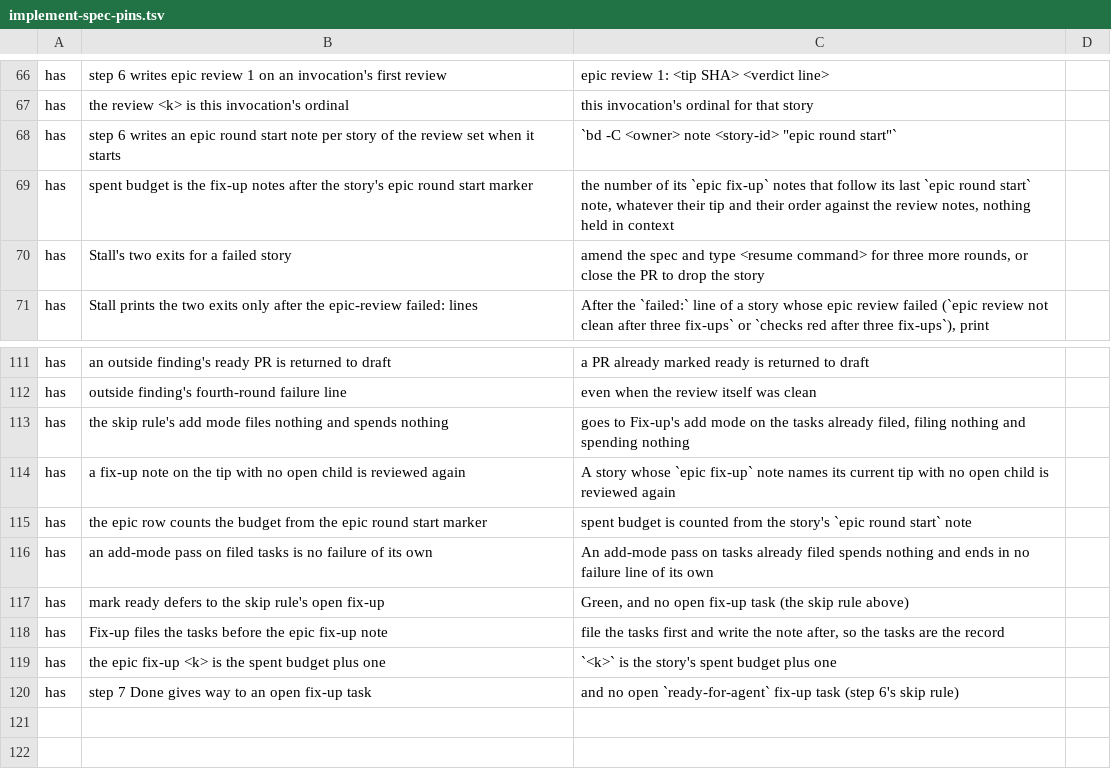
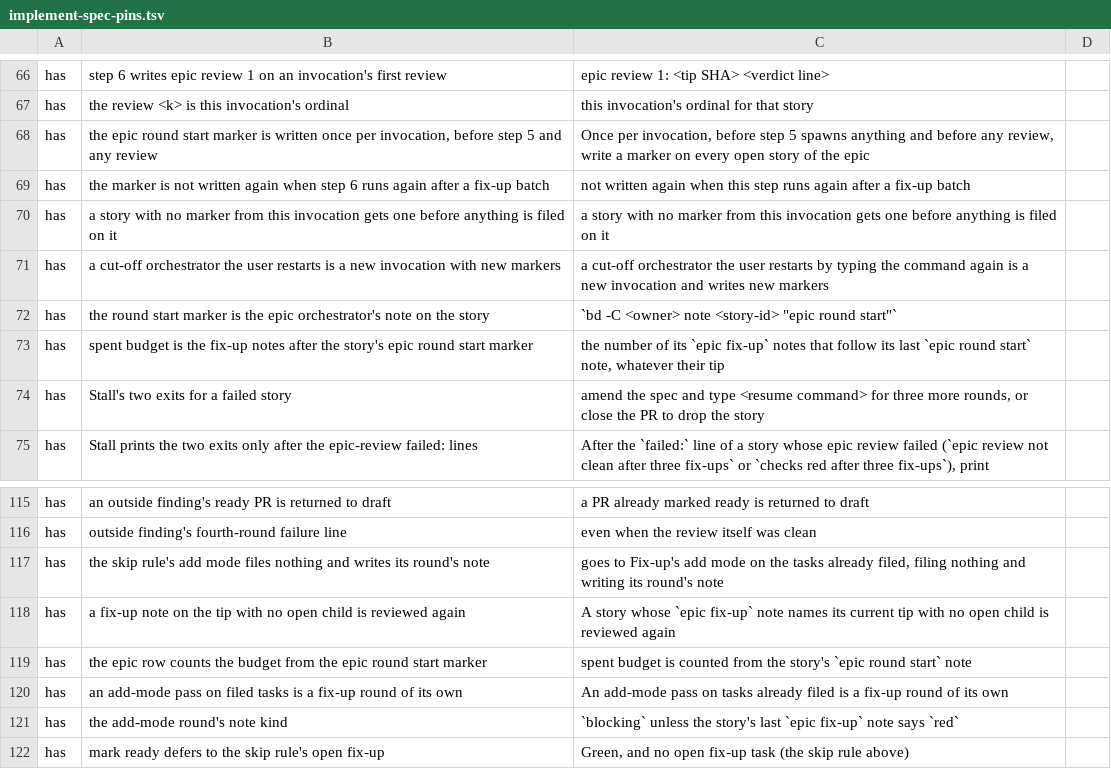
Before and after one commit to kai-matsuda/claude-dev-plugin, a TSV file: scripts/implement-spec-pins.tsv, drawn as a sheet; only a part is shown, gaps mark what is left out; the shorter side is filled out with more unchanged rows.

```diff
--- a/scripts/implement-spec-pins.tsv
+++ b/scripts/implement-spec-pins.tsv
@@ -67,4 +67,8 @@ has	step 6 writes epic review 1 on an invocation's first review	epic review 1: <
 has	the review <k> is this invocation's ordinal	this invocation's ordinal for that story
-has	step 6 writes an epic round start note per story of the review set when it starts	`bd -C <owner> note <story-id> "epic round start"`
-has	spent budget is the fix-up notes after the story's epic round start marker	the number of its `epic fix-up` notes that follow its last `epic round start` note, whatever their tip and their order against the review notes, nothing held in context
+has	the epic round start marker is written once per invocation, before step 5 and any review	Once per invocation, before step 5 spawns anything and before any review, write a marker on every open story of the epic
+has	the marker is not written again when step 6 runs again after a fix-up batch	not written again when this step runs again after a fix-up batch
+has	a story with no marker from this invocation gets one before anything is filed on it	a story with no marker from this invocation gets one before anything is filed on it
+has	a cut-off orchestrator the user restarts is a new invocation with new markers	a cut-off orchestrator the user restarts by typing the command again is a new invocation and writes new markers
+has	the round start marker is the epic orchestrator's note on the story	`bd -C <owner> note <story-id> "epic round start"`
+has	spent budget is the fix-up notes after the story's epic round start marker	the number of its `epic fix-up` notes that follow its last `epic round start` note, whatever their tip
 has	Stall's two exits for a failed story	amend the spec and type <resume command> for three more rounds, or close the PR to drop the story
@@ -112,6 +116,7 @@ has	an outside finding's ready PR is returned to draft	a PR already marked ready
 has	outside finding's fourth-round failure line	even when the review itself was clean
-has	the skip rule's add mode files nothing and spends nothing	goes to Fix-up's add mode on the tasks already filed, filing nothing and spending nothing
+has	the skip rule's add mode files nothing and writes its round's note	goes to Fix-up's add mode on the tasks already filed, filing nothing and writing its round's note
 has	a fix-up note on the tip with no open child is reviewed again	A story whose `epic fix-up` note names its current tip with no open child is reviewed again
 has	the epic row counts the budget from the epic round start marker	spent budget is counted from the story's `epic round start` note
-has	an add-mode pass on filed tasks is no failure of its own	An add-mode pass on tasks already filed spends nothing and ends in no failure line of its own
+has	an add-mode pass on filed tasks is a fix-up round of its own	An add-mode pass on tasks already filed is a fix-up round of its own
+has	the add-mode round's note kind	`blocking` unless the story's last `epic fix-up` note says `red`
 has	mark ready defers to the skip rule's open fix-up	Green, and no open fix-up task (the skip rule above)
```
Also changed, not shown: 5 other files.
